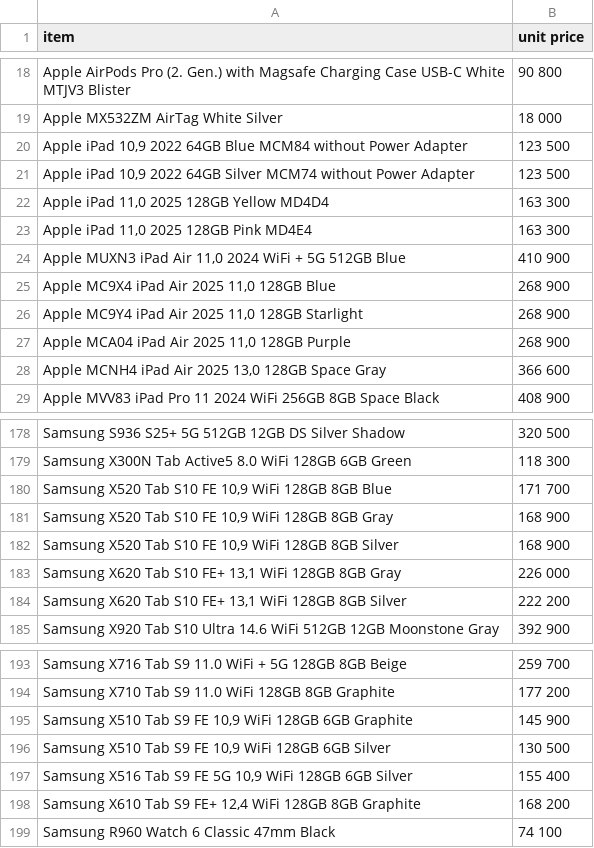
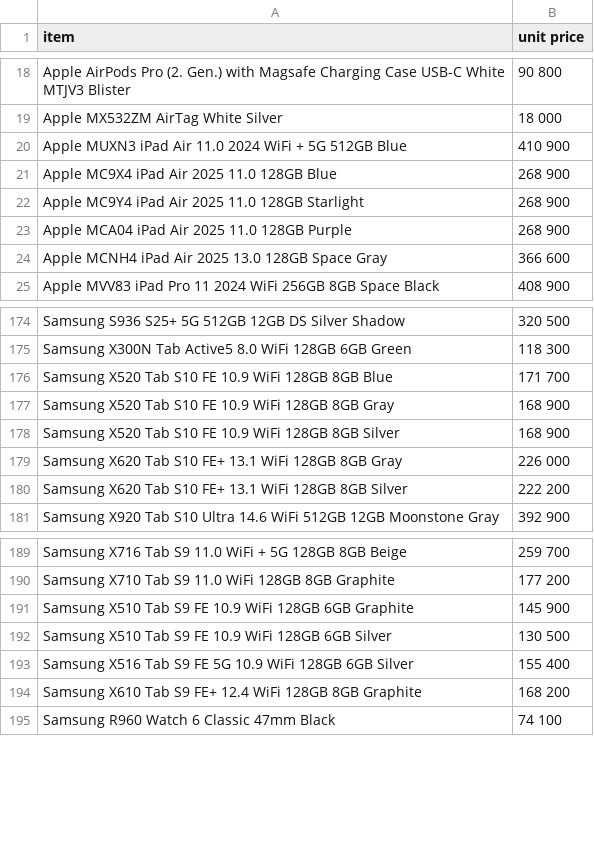
Before and after one commit to baklaszlo/organicgsmweblap, a CSV file: TPlista0702.csv, drawn as a sheet; only a part is shown, gaps mark what is left out.

```diff
--- a/TPlista0702.csv
+++ b/TPlista0702.csv
@@ -19,11 +19,7 @@ Apple AirPods Pro (2. Gen.) with Magsafe Charging Case USB-C White MTJV3 Blister
 Apple MX532ZM AirTag White Silver;18 000
-Apple iPad 10,9 2022 64GB Blue MCM84 without Power Adapter;123 500
-Apple iPad 10,9 2022 64GB Silver MCM74 without Power Adapter;123 500
-Apple iPad 11,0 2025 128GB Yellow MD4D4;163 300
-Apple iPad 11,0 2025 128GB Pink MD4E4;163 300
-Apple MUXN3 iPad Air 11,0 2024 WiFi + 5G 512GB Blue;410 900
-Apple MC9X4 iPad Air 2025 11,0 128GB Blue;268 900
-Apple MC9Y4 iPad Air 2025 11,0 128GB Starlight;268 900
-Apple MCA04 iPad Air 2025 11,0 128GB Purple;268 900
-Apple MCNH4 iPad Air 2025 13,0 128GB Space Gray;366 600
+Apple MUXN3 iPad Air 11.0 2024 WiFi + 5G 512GB Blue;410 900
+Apple MC9X4 iPad Air 2025 11.0 128GB Blue;268 900
+Apple MC9Y4 iPad Air 2025 11.0 128GB Starlight;268 900
+Apple MCA04 iPad Air 2025 11.0 128GB Purple;268 900
+Apple MCNH4 iPad Air 2025 13.0 128GB Space Gray;366 600
 Apple MVV83 iPad Pro 11 2024 WiFi 256GB 8GB Space Black;408 900
@@ -179,7 +175,7 @@ Samsung S936 S25+ 5G 512GB 12GB DS Silver Shadow;320 500
 Samsung X300N Tab Active5 8.0 WiFi 128GB 6GB Green;118 300
-Samsung X520 Tab S10 FE 10,9 WiFi 128GB 8GB Blue;171 700
-Samsung X520 Tab S10 FE 10,9 WiFi 128GB 8GB Gray;168 900
-Samsung X520 Tab S10 FE 10,9 WiFi 128GB 8GB Silver;168 900
-Samsung X620 Tab S10 FE+ 13,1 WiFi 128GB 8GB Gray;226 000
-Samsung X620 Tab S10 FE+ 13,1 WiFi 128GB 8GB Silver;222 200
+Samsung X520 Tab S10 FE 10.9 WiFi 128GB 8GB Blue;171 700
+Samsung X520 Tab S10 FE 10.9 WiFi 128GB 8GB Gray;168 900
+Samsung X520 Tab S10 FE 10.9 WiFi 128GB 8GB Silver;168 900
+Samsung X620 Tab S10 FE+ 13.1 WiFi 128GB 8GB Gray;226 000
+Samsung X620 Tab S10 FE+ 13.1 WiFi 128GB 8GB Silver;222 200
 Samsung X920 Tab S10 Ultra 14.6 WiFi 512GB 12GB Moonstone Gray;392 900
@@ -194,6 +190,6 @@ Samsung X716 Tab S9 11.0 WiFi + 5G 128GB 8GB Beige;259 700
 Samsung X710 Tab S9 11.0 WiFi 128GB 8GB Graphite;177 200
-Samsung X510 Tab S9 FE 10,9 WiFi 128GB 6GB Graphite;145 900
-Samsung X510 Tab S9 FE 10,9 WiFi 128GB 6GB Silver;130 500
-Samsung X516 Tab S9 FE 5G 10,9 WiFi 128GB 6GB Silver;155 400
-Samsung X610 Tab S9 FE+ 12,4 WiFi 128GB 8GB Graphite;168 200
+Samsung X510 Tab S9 FE 10.9 WiFi 128GB 6GB Graphite;145 900
+Samsung X510 Tab S9 FE 10.9 WiFi 128GB 6GB Silver;130 500
+Samsung X516 Tab S9 FE 5G 10.9 WiFi 128GB 6GB Silver;155 400
+Samsung X610 Tab S9 FE+ 12.4 WiFi 128GB 8GB Graphite;168 200
 Samsung R960 Watch 6 Classic 47mm Black;74 100
```
Also changed, not shown: 1 other file.
